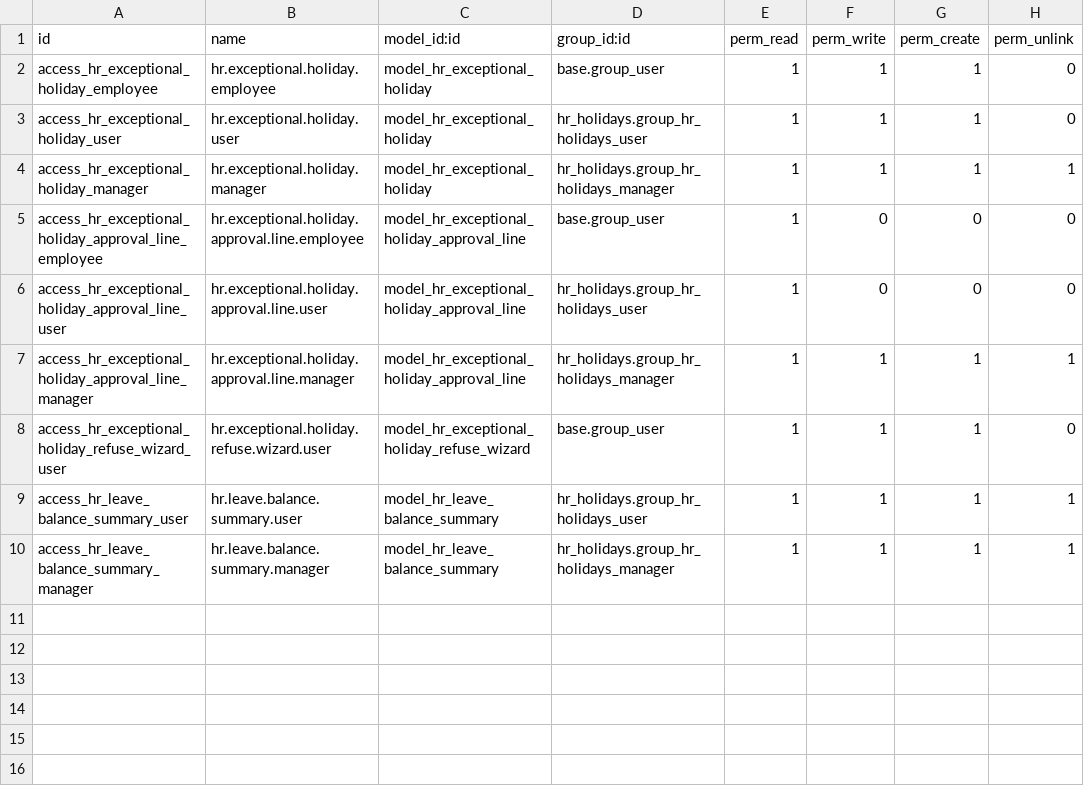
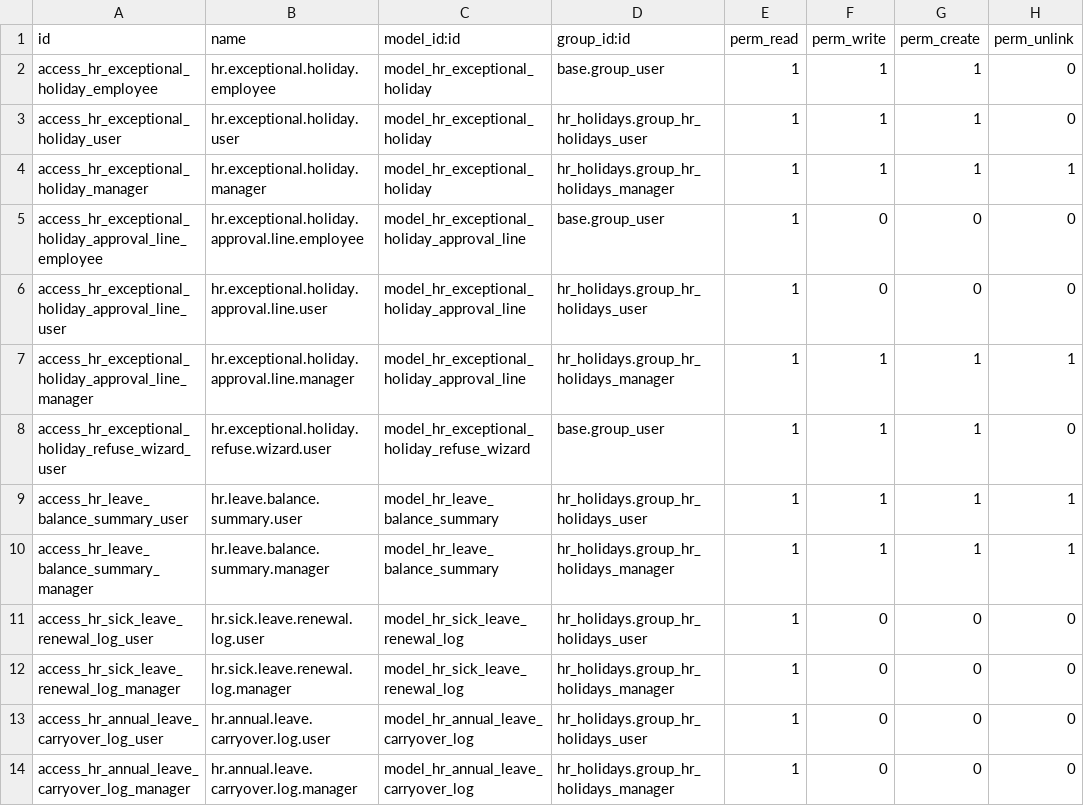
Before and after one commit to shamsieh-odoX/shamsieh, a CSV file: extra_addons/hr_holidays_custom_ext/security/ir.model.access.csv, drawn as a sheet.

```diff
--- a/extra_addons/hr_holidays_custom_ext/security/ir.model.access.csv
+++ b/extra_addons/hr_holidays_custom_ext/security/ir.model.access.csv
@@ -10 +10,5 @@ access_hr_leave_balance_summary_user,hr.leave.balance.summary.user,model_hr_leav
 access_hr_leave_balance_summary_manager,hr.leave.balance.summary.manager,model_hr_leave_balance_summary,hr_holidays.group_hr_holidays_manager,1,1,1,1
+access_hr_sick_leave_renewal_log_user,hr.sick.leave.renewal.log.user,model_hr_sick_leave_renewal_log,hr_holidays.group_hr_holidays_user,1,0,0,0
+access_hr_sick_leave_renewal_log_manager,hr.sick.leave.renewal.log.manager,model_hr_sick_leave_renewal_log,hr_holidays.group_hr_holidays_manager,1,0,0,0
+access_hr_annual_leave_carryover_log_user,hr.annual.leave.carryover.log.user,model_hr_annual_leave_carryover_log,hr_holidays.group_hr_holidays_user,1,0,0,0
+access_hr_annual_leave_carryover_log_manager,hr.annual.leave.carryover.log.manager,model_hr_annual_leave_carryover_log,hr_holidays.group_hr_holidays_manager,1,0,0,0
```
Also changed, not shown: 32 other files.
